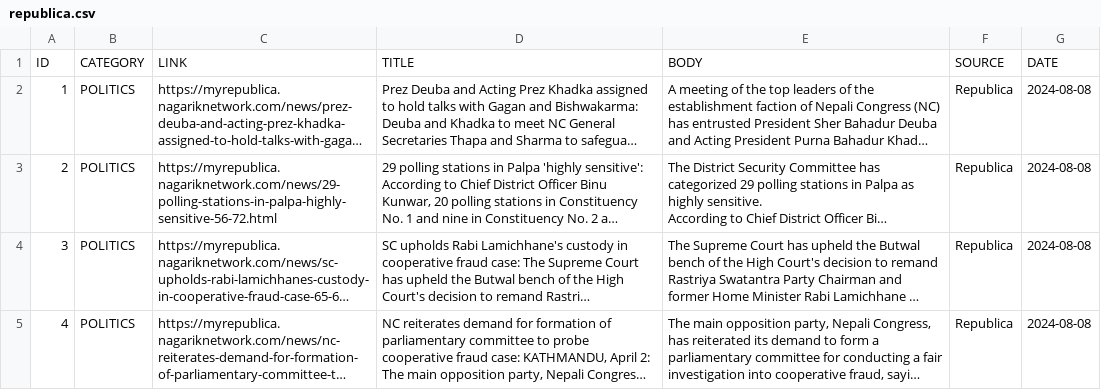
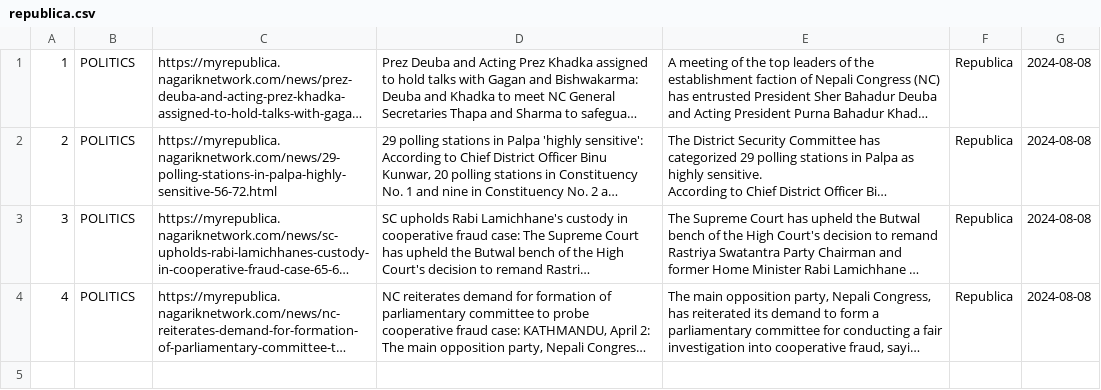
Before and after one commit to shashwatsrma/NEWS-SCRAPPER, a CSV file: republica/republica.csv, drawn as a sheet; long unchanged cells end in …; the diff names each change by its address in the sheet, - before the commit and + after, or states it on an @@ line.

Commit message:
added start and end lines for extraction urls from myRepublica urls text file

```diff
--- a/republica/republica.csv
+++ b/republica/republica.csv
-row 1: ID | CATEGORY | LINK | TITLE | BODY | SOURCE | DATE
```
Also changed, not shown: 2 other files.
